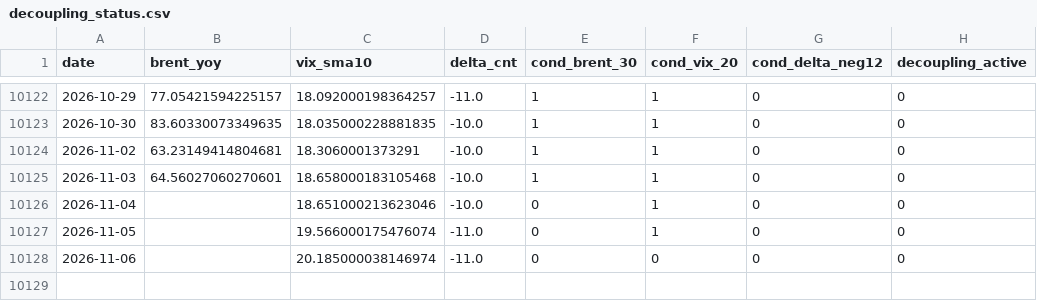
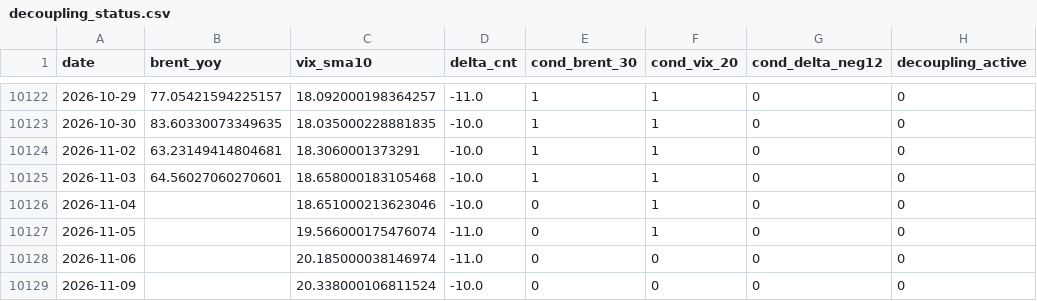
Before and after one commit to keishi-takagi/tda-monitoring, a CSV file: public/decoupling_status.csv, drawn as a sheet; only a part is shown, gaps mark what is left out; the diff names each change by its address in the sheet, - before the commit and + after, or states it on an @@ line.

```diff
--- a/public/decoupling_status.csv
+++ b/public/decoupling_status.csv
+row 10129: 2026-11-09 |  | 20.338000106811524 | -10.0 | 0 | 0 | 0 | 0
```
Also changed, not shown: public/run_metadata_public.csv, 2 other files.
